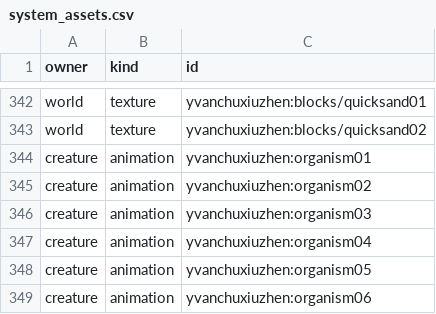
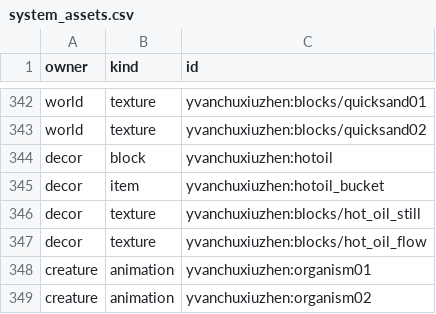
Before and after one commit to Shane77ly/yvanchuxiuzhen-1.21.1, a CSV file: docs/reference/conversion/system_assets.csv, drawn as a sheet; only a part is shown, gaps mark what is left out; the shorter side is filled out with more unchanged rows.

```diff
--- a/docs/reference/conversion/system_assets.csv
+++ b/docs/reference/conversion/system_assets.csv
@@ -343,2 +343,6 @@ world,texture,yvanchuxiuzhen:blocks/quicksand01
 world,texture,yvanchuxiuzhen:blocks/quicksand02
+decor,block,yvanchuxiuzhen:hotoil
+decor,item,yvanchuxiuzhen:hotoil_bucket
+decor,texture,yvanchuxiuzhen:blocks/hot_oil_still
+decor,texture,yvanchuxiuzhen:blocks/hot_oil_flow
 creature,animation,yvanchuxiuzhen:organism01
```
Also changed, not shown: docs/systems/decor/ledger/content.csv, 23 other files.
